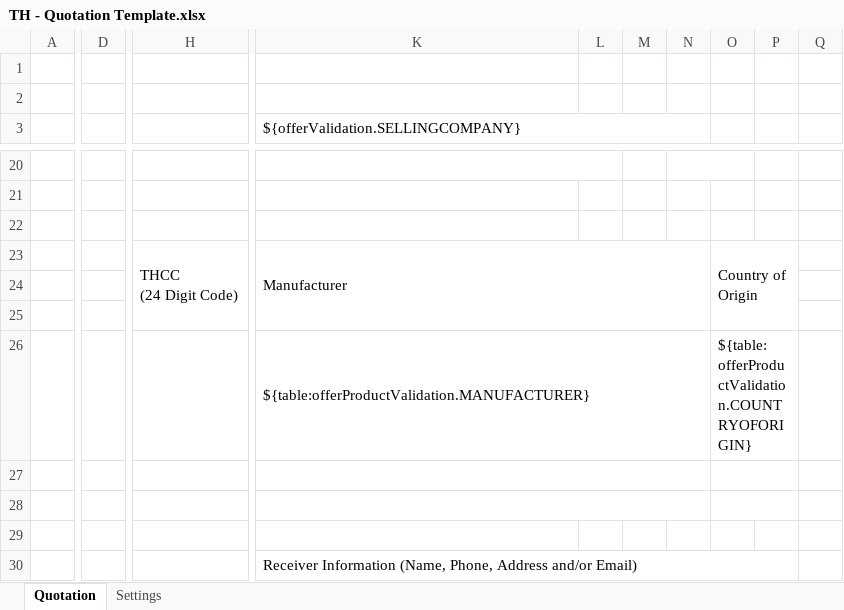
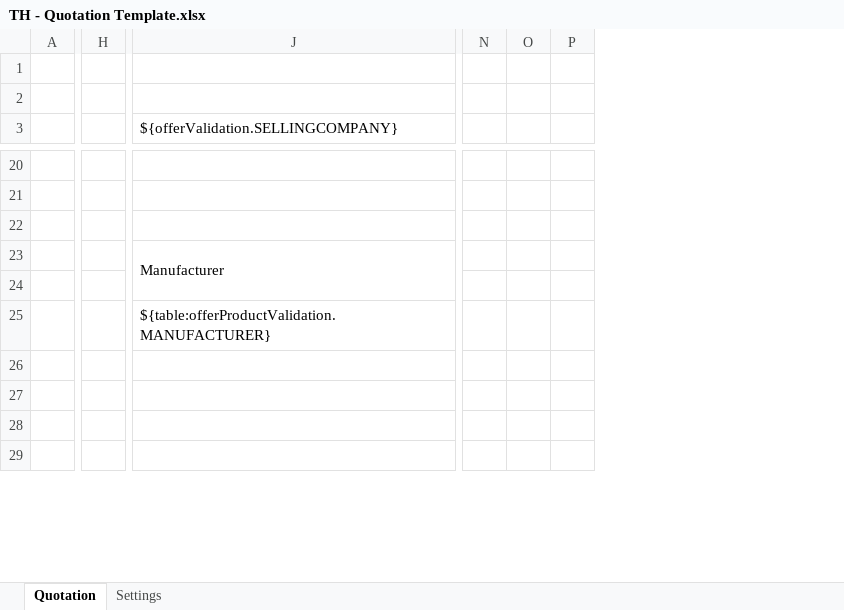
Before and after one commit to mandar-velankar/TNDR_FAST_BACKEND, an Excel workbook: srv/xlsx-templates/TH - Quotation Template.xlsx, sheet Quotation, drawn as a sheet; only a part is shown, gaps mark what is left out; values as stored, in another font and other column widths than the file's, no cell formats; charts and pictures not drawn; removed rows and columns are numbered as before the commit, all else as after; rows hold the shown columns only; ↵ is a line break in a cell; the diff covers the shown part only; the diff names each change by its address in the sheet, - before the commit and + after, or states it on an @@ line.

```diff
--- a/srv/xlsx-templates/TH - Quotation Template.xlsx (sheet Quotation)
+++ b/srv/xlsx-templates/TH - Quotation Template.xlsx (sheet Quotation)
-column D, empty
-column H, row 23: THCC ↵ (24 Digit Code)
+column H, empty
-column L, empty
-column M, empty
-column N, empty
-column O, row 23: Country of Origin; row 26: ${table:offerProductValidation.COUNTRYOFORIGIN}
-column P, empty
-column Q, empty
+column N, empty
+column O, empty
+column P, empty
-K3:N3 merged
+J3:M3 merged
-K20:L20 merged
-K23:N25 merged
+J23:K24 merged
-row 25: (empty)
-K26:N26 merged
+J25:K25 merged
-K27:N27 merged
+J26:K26 merged
-K28:N28 merged
+J27:K27 merged
-J29: Receiver Information (Name, Phone, Address and/or Email)
+J29: (empty)
-K30:P30 merged
```
Also changed, not shown: 6 added rows, 4 removed rows, 2 moved rows, 3 removed columns, 18 edited cells and merged cells elsewhere in this sheet, sheet Settings, cell formats, formulas that keep their value, charts or pictures, 1 other file.
